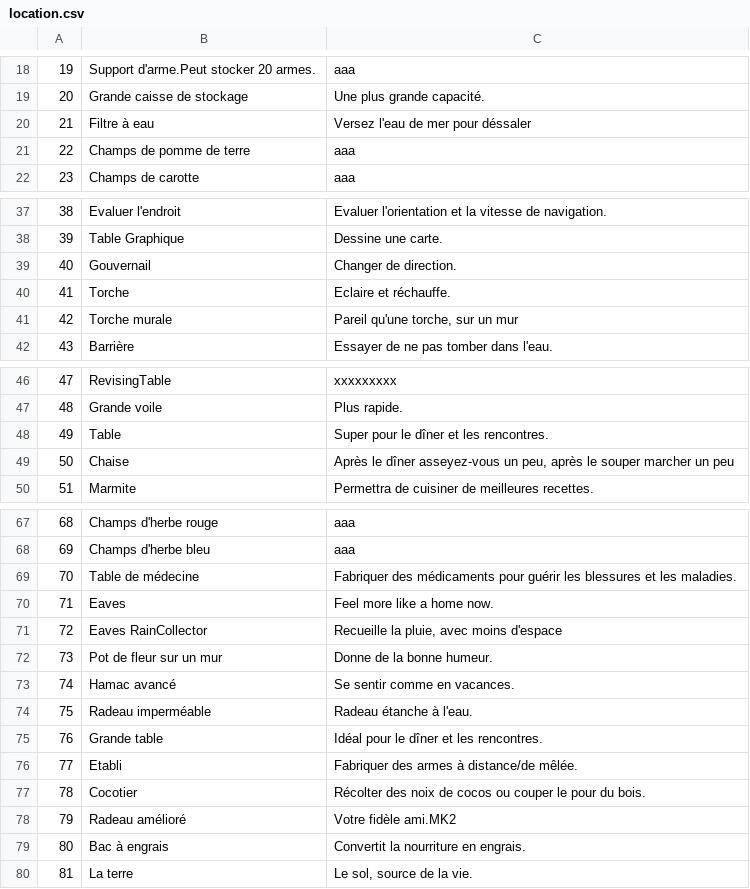
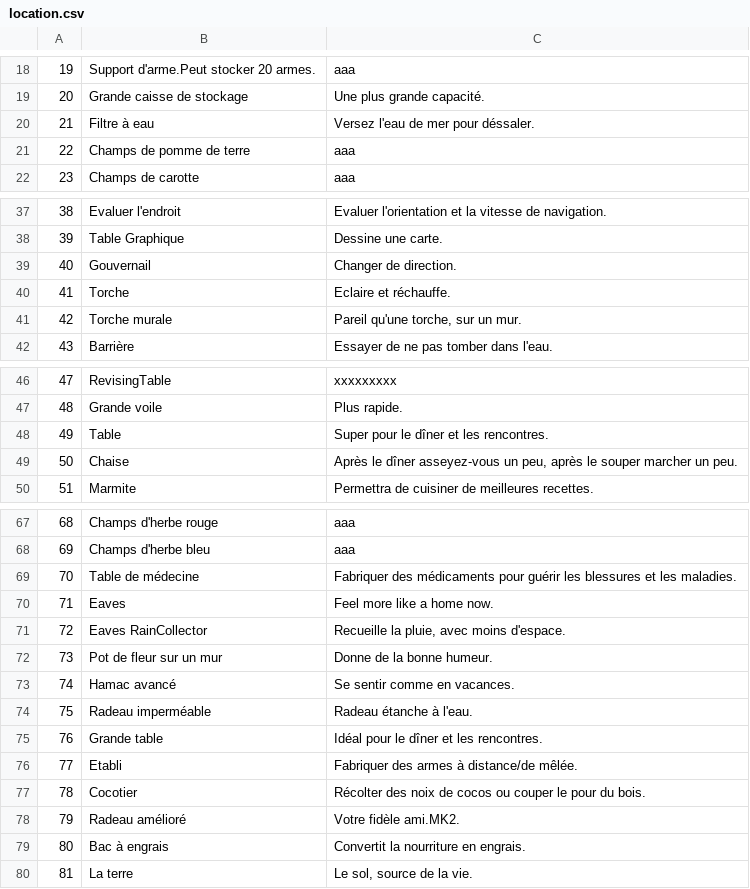
Before and after one commit to justusgamelab2016/LW-translation, a CSV file: language/fr/location.csv, drawn as a sheet; only a part is shown, gaps mark what is left out; the diff names each change by its address in the sheet, - before the commit and + after, or states it on an @@ line.

Commit message:
Update location.csv

```diff
--- a/language/fr/location.csv
+++ b/language/fr/location.csv
-C20: Versez l'eau de mer pour déssaler
+C20: Versez l'eau de mer pour déssaler.
-C41: Pareil qu'une torche, sur un mur
+C41: Pareil qu'une torche, sur un mur.
-C49: …marcher un peu
+C49: …marcher un peu.
-C71: Recueille la pluie, avec moins d'espace
+C71: Recueille la pluie, avec moins d'espace.
-C78: Votre fidèle ami.MK2
+C78: Votre fidèle ami.MK2.
```
